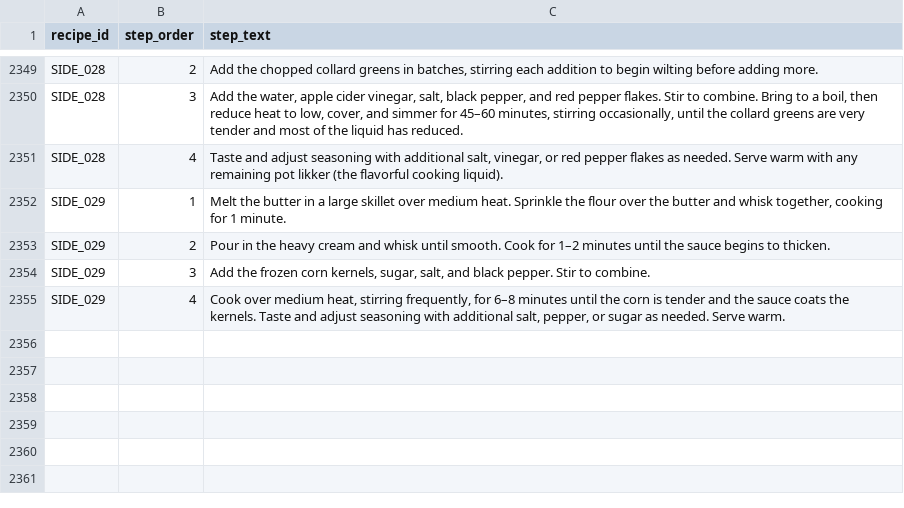
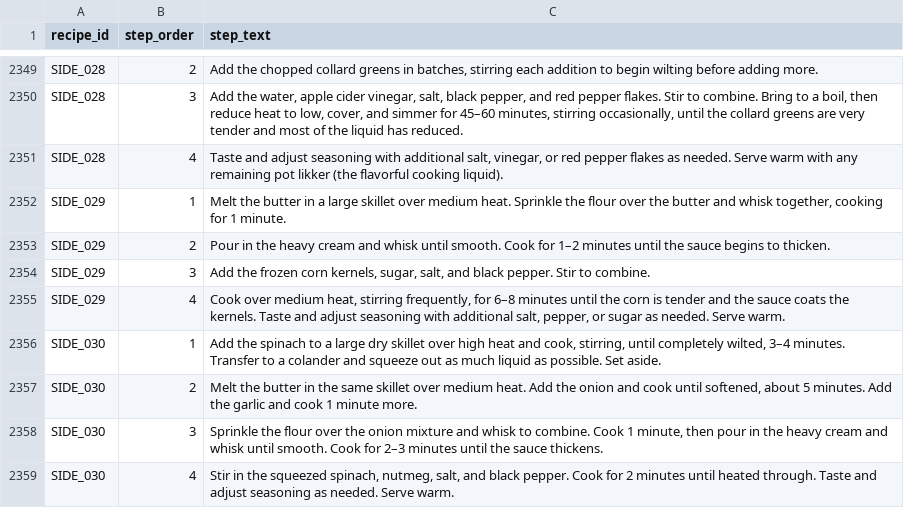
Before and after one commit to tlgeorgemailcom/daily-plate, a CSV file: recipes_v3/data/recipe_instructions.csv, drawn as a sheet; only a part is shown, gaps mark what is left out.

Commit message:
SIDE_030 Creamed Spinach: Rule D, boiled yfw=0.39, 4 servings x 98.3g, 203.7 kcal/100g

```diff
--- a/recipes_v3/data/recipe_instructions.csv
+++ b/recipes_v3/data/recipe_instructions.csv
@@ -2355 +2355,5 @@ SIDE_029,3,"Add the frozen corn kernels, sugar, salt, and black pepper. Stir to
 SIDE_029,4,"Cook over medium heat, stirring frequently, for 6–8 minutes until the corn is tender and the sauce coats the kernels. Taste and adjust seasoning with additional salt, pepper, or sugar as needed. Serve warm."
+SIDE_030,1,"Add the spinach to a large dry skillet over high heat and cook, stirring, until completely wilted, 3–4 minutes. Transfer to a colander and squeeze out as much liquid as possible. Set aside."
+SIDE_030,2,"Melt the butter in the same skillet over medium heat. Add the onion and cook until softened, about 5 minutes. Add the garlic and cook 1 minute more."
+SIDE_030,3,"Sprinkle the flour over the onion mixture and whisk to combine. Cook 1 minute, then pour in the heavy cream and whisk until smooth. Cook for 2–3 minutes until the sauce thickens."
+SIDE_030,4,"Stir in the squeezed spinach, nutmeg, salt, and black pepper. Cook for 2 minutes until heated through. Taste and adjust seasoning as needed. Serve warm."
```
Also changed, not shown: recipes_v3/data/recipe_ingredients.csv, recipes_v3/data/recipe_sections.csv, 3 other files.
